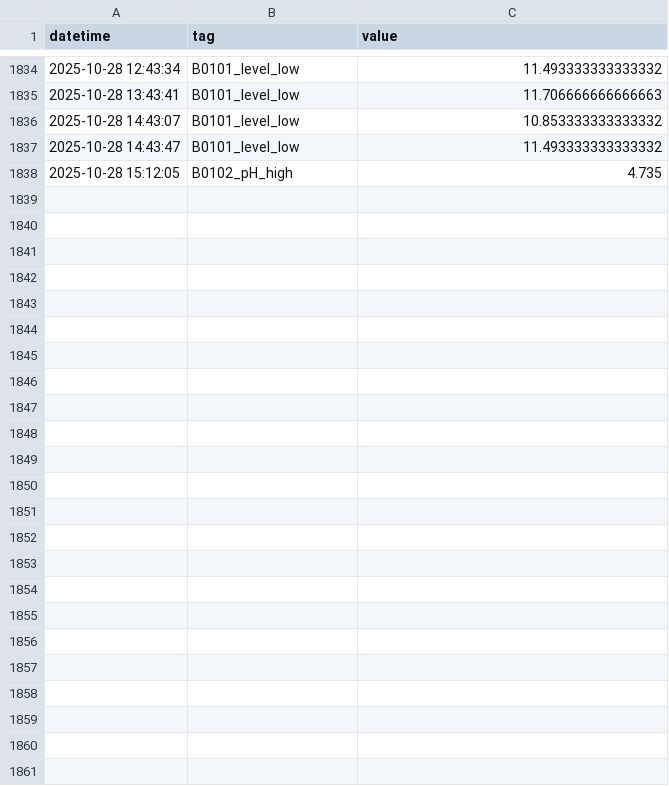
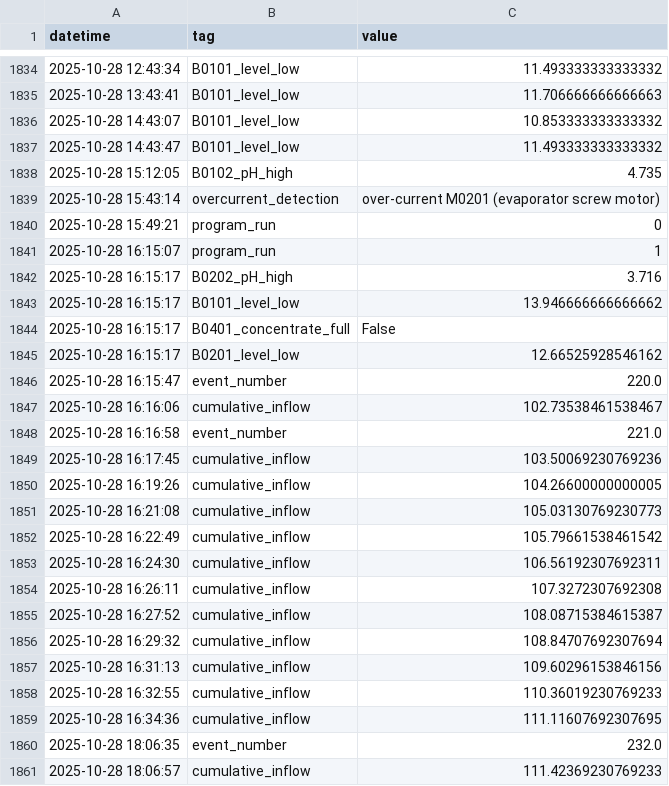
Before and after one commit to Circular-Flow-Technologies/ogmo-pc-LBR, a CSV file: data/log_file.csv, drawn as a sheet; only a part is shown, gaps mark what is left out; the diff names each change by its address in the sheet, - before the commit and + after, or states it on an @@ line.

Commit message:
new measurement data

```diff
--- a/data/log_file.csv
+++ b/data/log_file.csv
+row 1839: 2025-10-28 15:43:14 | overcurrent_detection | over-current M0201 (evaporator screw motor)
+row 1840: 2025-10-28 15:49:21 | program_run | 0
+row 1841: 2025-10-28 16:15:07 | program_run | 1
+row 1842: 2025-10-28 16:15:17 | B0202_pH_high | 3.716
+row 1843: 2025-10-28 16:15:17 | B0101_level_low | 13.946666666666662
+row 1844: 2025-10-28 16:15:17 | B0401_concentrate_full | False
+row 1845: 2025-10-28 16:15:17 | B0201_level_low | 12.66525928546162
+row 1846: 2025-10-28 16:15:47 | event_number | 220.0
+row 1847: 2025-10-28 16:16:06 | cumulative_inflow | 102.73538461538467
+row 1848: 2025-10-28 16:16:58 | event_number | 221.0
+row 1849: 2025-10-28 16:17:45 | cumulative_inflow | 103.50069230769236
+row 1850: 2025-10-28 16:19:26 | cumulative_inflow | 104.26600000000005
+row 1851: 2025-10-28 16:21:08 | cumulative_inflow | 105.03130769230773
+row 1852: 2025-10-28 16:22:49 | cumulative_inflow | 105.79661538461542
+row 1853: 2025-10-28 16:24:30 | cumulative_inflow | 106.56192307692311
+row 1854: 2025-10-28 16:26:11 | cumulative_inflow | 107.3272307692308
+row 1855: 2025-10-28 16:27:52 | cumulative_inflow | 108.08715384615387
+row 1856: 2025-10-28 16:29:32 | cumulative_inflow | 108.84707692307694
+row 1857: 2025-10-28 16:31:13 | cumulative_inflow | 109.60296153846156
+row 1858: 2025-10-28 16:32:55 | cumulative_inflow | 110.36019230769233
+row 1859: 2025-10-28 16:34:36 | cumulative_inflow | 111.11607692307695
+row 1860: 2025-10-28 18:06:35 | event_number | 232.0
+row 1861: 2025-10-28 18:06:57 | cumulative_inflow | 111.42369230769233
```
Also changed, not shown: 2 other files.
